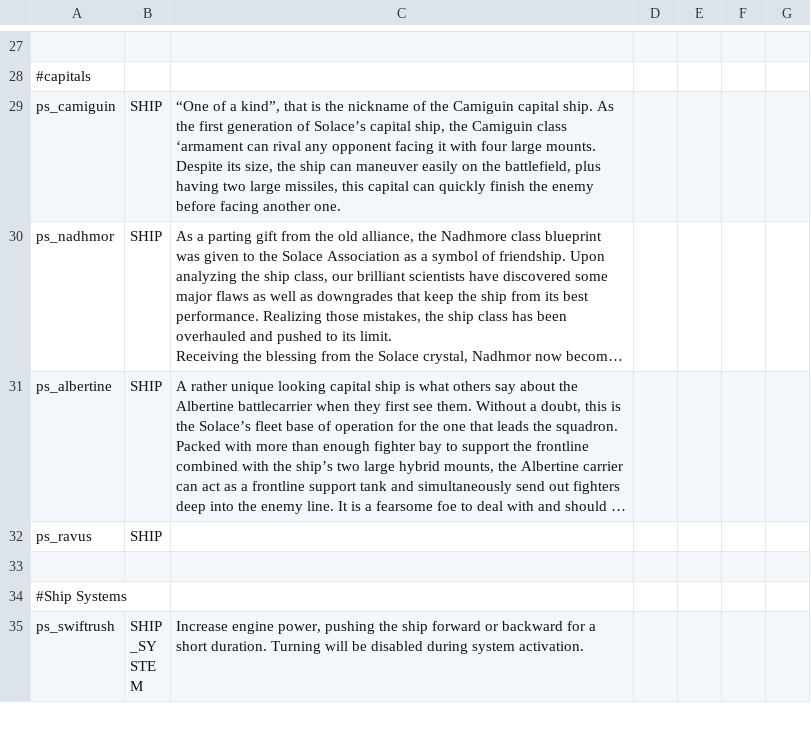
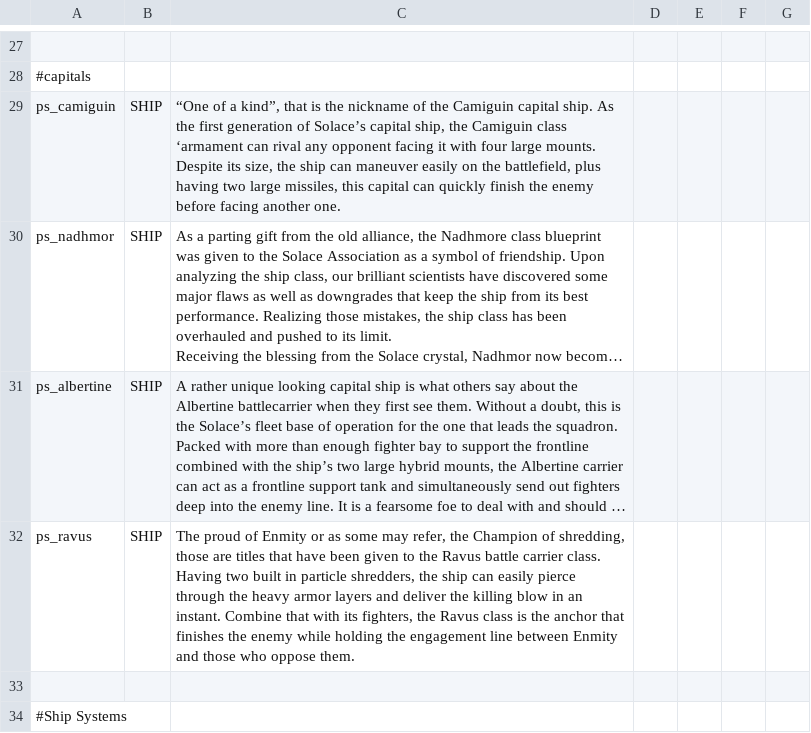
Before and after one commit to CosmicFishi/Project-Solace, a CSV file: data/strings/descriptions.csv, drawn as a sheet; only a part is shown, gaps mark what is left out; the shorter side is filled out with more unchanged rows; long unchanged cells end in …; the diff covers the shown part only; the diff names each change by its address in the sheet, - before the commit and + after, or states it on an @@ line.

```diff
--- a/data/strings/descriptions.csv
+++ b/data/strings/descriptions.csv
-C32: (empty)
+C32: The proud of Enmity or as some may refer, the Champion of shredding, those are titles that have been given to the Ravus battle carrier class. Having two built in particle shredders, the ship can easily pierce through the heavy armor layers and deliver the killing blow in an instant. Combine that with its fighters, the Ravus class is the anchor that finishes the enemy while holding the engagement line between Enmity and those who oppose them.
```
Also changed, not shown: 1 added row and 5 edited cells elsewhere in this file, 5 other files.
